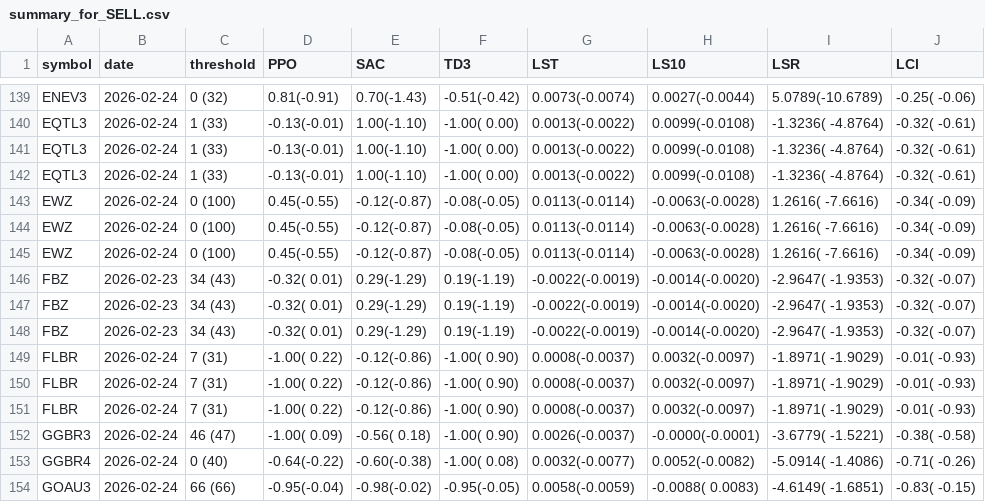
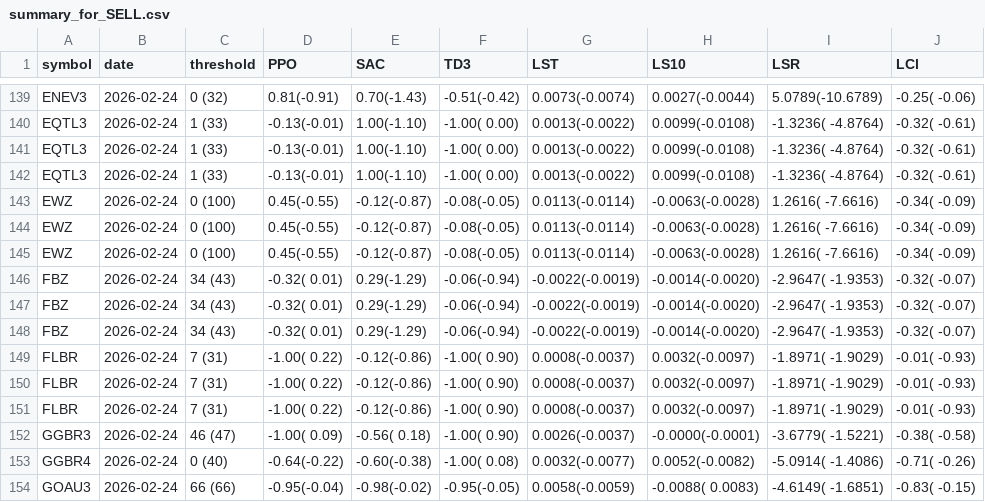
Before and after one commit to eSehnem/esehnem.github.io, a CSV file: summary_for_SELL.csv, drawn as a sheet; only a part is shown, gaps mark what is left out; the diff names each change by its address in the sheet, - before the commit and + after, or states it on an @@ line.

Commit message:
Update summary_for_SELL.csv (automation)

```diff
--- a/summary_for_SELL.csv
+++ b/summary_for_SELL.csv
-B146:B148 (date): 2026-02-23
+B146:B148 (date): 2026-02-24
-F146:F148 (TD3): 0.19(-1.19)
+F146:F148 (TD3): -0.06(-0.94)
```
